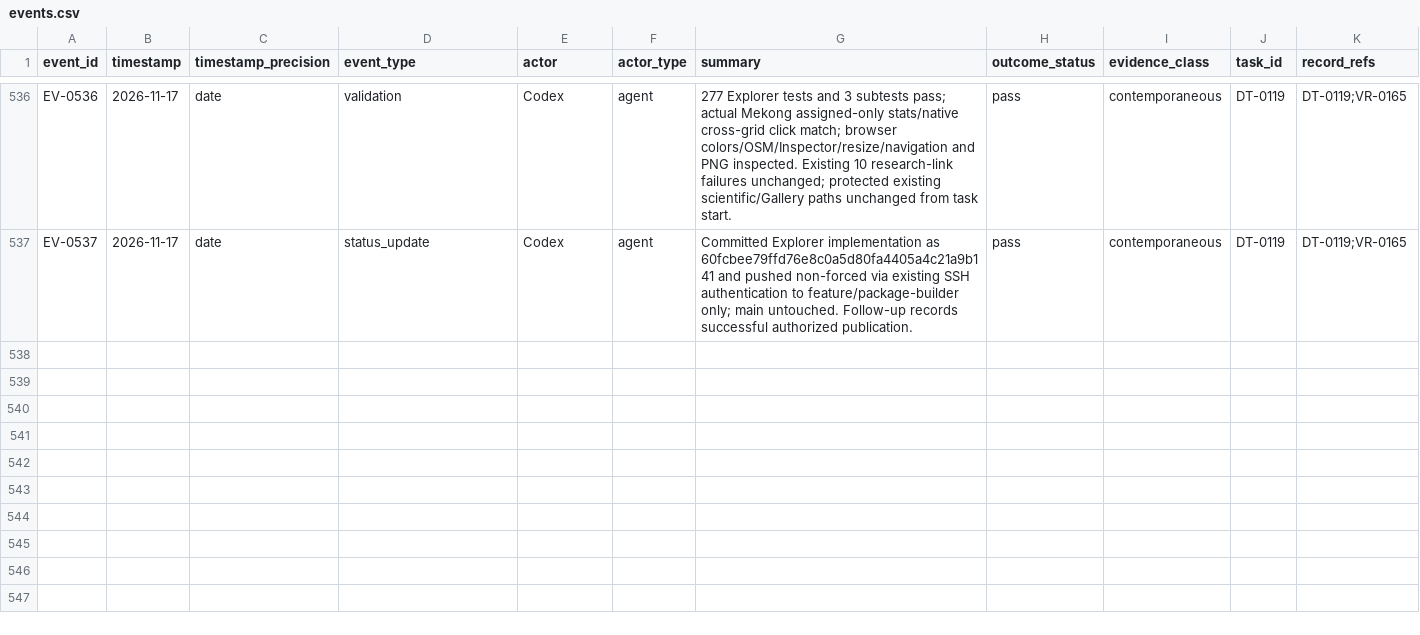
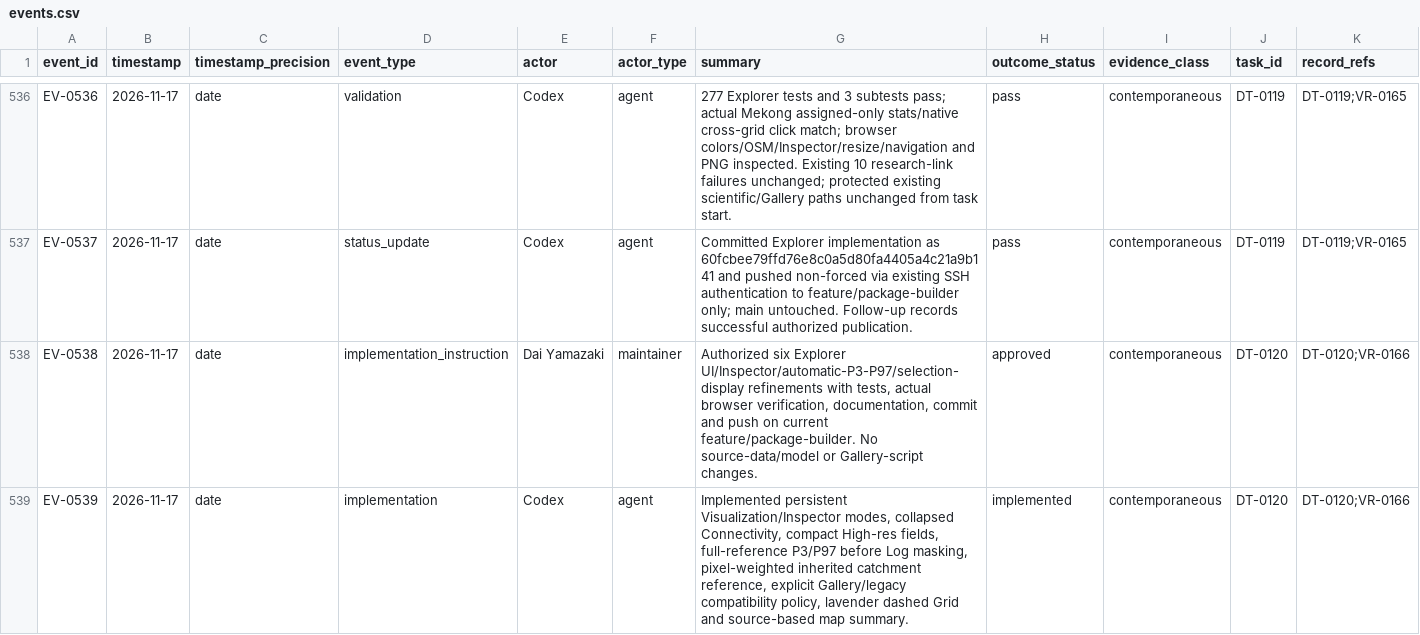
Before and after one commit to global-hydrodynamics/cmf_v5_beta, a CSV file: research/events.csv, drawn as a sheet; only a part is shown, gaps mark what is left out; rows hold the shown columns only; the diff covers the shown part only; the diff names each change by its address in the sheet, - before the commit and + after, or states it on an @@ line.

```diff
--- a/research/events.csv
+++ b/research/events.csv
+row 538: EV-0538 | 2026-11-17 | date | implementation_instruction | Dai Yamazaki | maintainer | Authorized six Explorer UI/Inspector/automatic-P3-P97/selection-display refinements with tests, actual browser verification, documentation, commit and push on current feature/package-builder. No source-data/model or Gallery-script changes. | approved | contemporaneous | DT-0120 | DT-0120;VR-0166
+row 539: EV-0539 | 2026-11-17 | date | implementation | Codex | agent | Implemented persistent Visualization/Inspector modes, collapsed Connectivity, compact High-res fields, full-reference P3/P97 before Log masking, pixel-weighted inherited catchment reference, explicit Gallery/legacy compatibility policy, lavender dashed Grid and source-based map summary. | implemented | contemporaneous | DT-0120 | DT-0120;VR-0166
```
Also changed, not shown: 1 added row elsewhere in this file, research/development_tasks.csv, research/validation_runs.csv, 20 other files.
